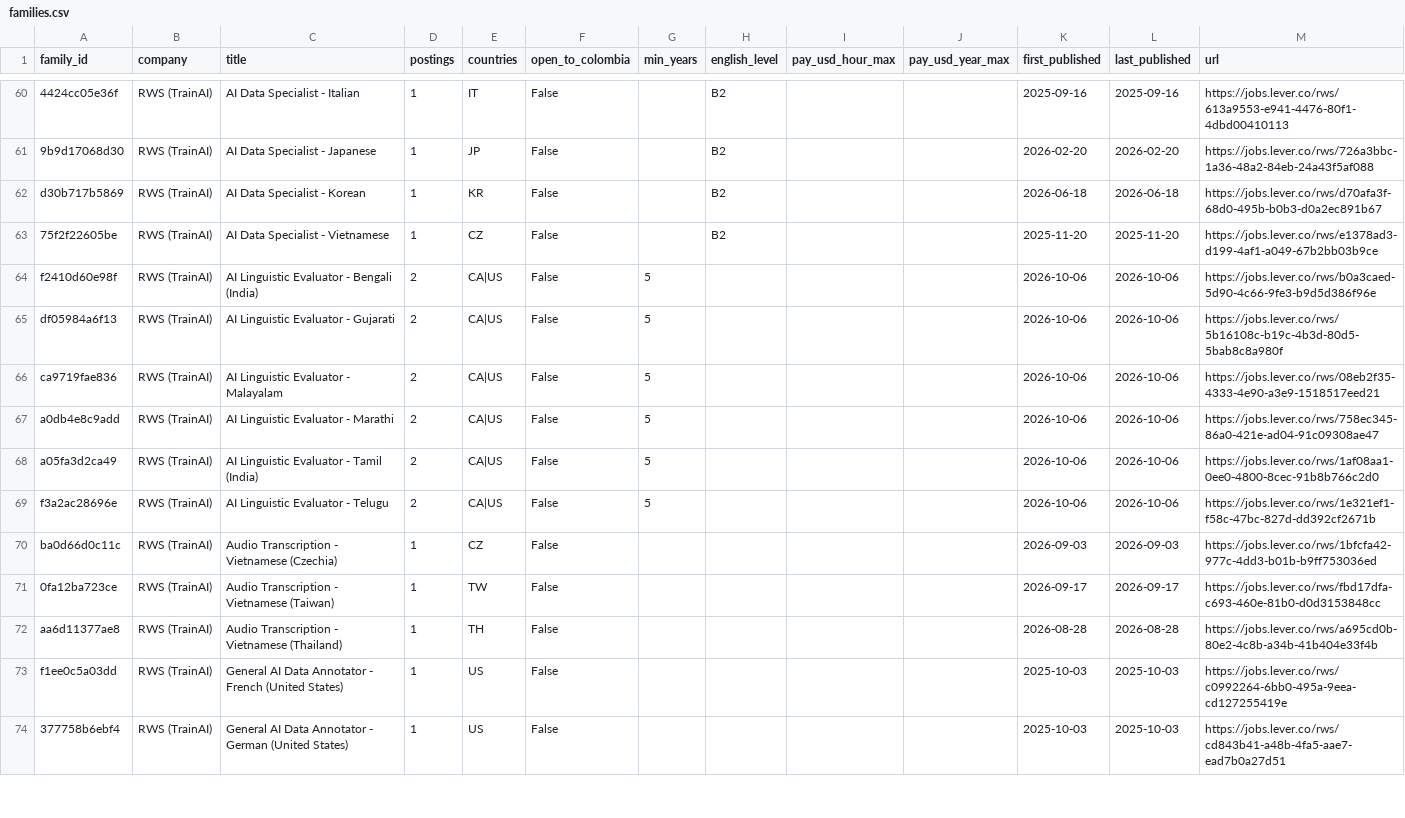
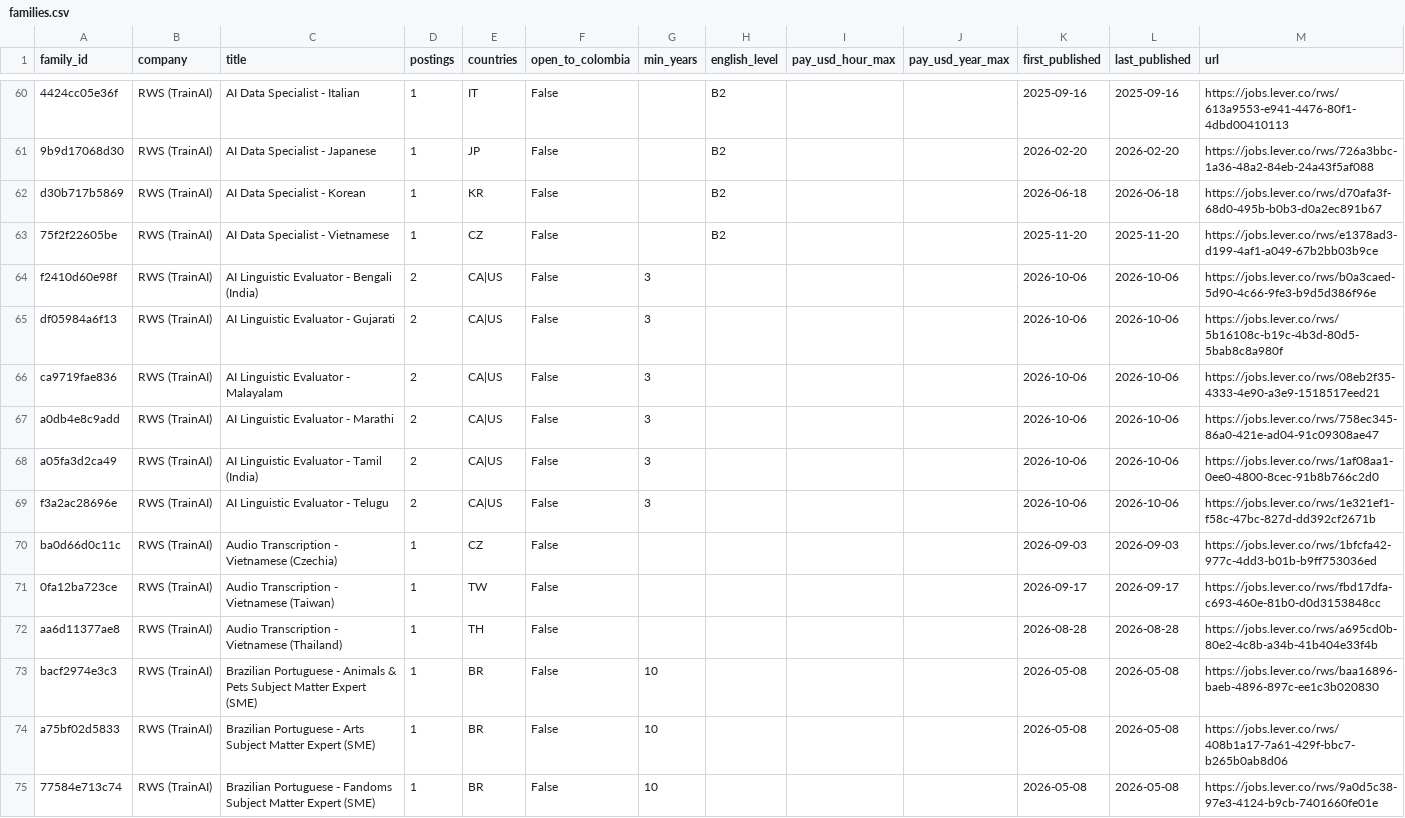
Before and after one commit to Jsebastian323/webdata-delivery-kit, a CSV file: data/jobs/families.csv, drawn as a sheet; only a part is shown, gaps mark what is left out; the shorter side is filled out with more unchanged rows; the diff covers the shown part only.

```diff
--- a/data/jobs/families.csv
+++ b/data/jobs/families.csv
@@ -63,8 +63,8 @@ d30b717b5869,RWS (TrainAI),AI Data Specialist - Korean,1,KR,False,,B2,,,2026-06-
 75f2f22605be,RWS (TrainAI),AI Data Specialist - Vietnamese,1,CZ,False,,B2,,,2025-11-20,2025-11-20,https://jobs.lever.co/rws/e1378ad3-d199-4af1-a049-67b2bb03b9ce
-f2410d60e98f,RWS (TrainAI),AI Linguistic Evaluator - Bengali (India),2,CA|US,False,5,,,,2026-10-06,2026-10-06,https://jobs.lever.co/rws/b0a3caed-5d90-4c66-9fe3-b9d5d386f96e
-df05984a6f13,RWS (TrainAI),AI Linguistic Evaluator - Gujarati,2,CA|US,False,5,,,,2026-10-06,2026-10-06,https://jobs.lever.co/rws/5b16108c-b19c-4b3d-80d5-5bab8c8a980f
-ca9719fae836,RWS (TrainAI),AI Linguistic Evaluator - Malayalam,2,CA|US,False,5,,,,2026-10-06,2026-10-06,https://jobs.lever.co/rws/08eb2f35-4333-4e90-a3e9-1518517eed21
-a0db4e8c9add,RWS (TrainAI),AI Linguistic Evaluator - Marathi,2,CA|US,False,5,,,,2026-10-06,2026-10-06,https://jobs.lever.co/rws/758ec345-86a0-421e-ad04-91c09308ae47
-a05fa3d2ca49,RWS (TrainAI),AI Linguistic Evaluator - Tamil (India),2,CA|US,False,5,,,,2026-10-06,2026-10-06,https://jobs.lever.co/rws/1af08aa1-0ee0-4800-8cec-91b8b766c2d0
-f3a2ac28696e,RWS (TrainAI),AI Linguistic Evaluator - Telugu,2,CA|US,False,5,,,,2026-10-06,2026-10-06,https://jobs.lever.co/rws/1e321ef1-f58c-47bc-827d-dd392cf2671b
+f2410d60e98f,RWS (TrainAI),AI Linguistic Evaluator - Bengali (India),2,CA|US,False,3,,,,2026-10-06,2026-10-06,https://jobs.lever.co/rws/b0a3caed-5d90-4c66-9fe3-b9d5d386f96e
+df05984a6f13,RWS (TrainAI),AI Linguistic Evaluator - Gujarati,2,CA|US,False,3,,,,2026-10-06,2026-10-06,https://jobs.lever.co/rws/5b16108c-b19c-4b3d-80d5-5bab8c8a980f
+ca9719fae836,RWS (TrainAI),AI Linguistic Evaluator - Malayalam,2,CA|US,False,3,,,,2026-10-06,2026-10-06,https://jobs.lever.co/rws/08eb2f35-4333-4e90-a3e9-1518517eed21
+a0db4e8c9add,RWS (TrainAI),AI Linguistic Evaluator - Marathi,2,CA|US,False,3,,,,2026-10-06,2026-10-06,https://jobs.lever.co/rws/758ec345-86a0-421e-ad04-91c09308ae47
+a05fa3d2ca49,RWS (TrainAI),AI Linguistic Evaluator - Tamil (India),2,CA|US,False,3,,,,2026-10-06,2026-10-06,https://jobs.lever.co/rws/1af08aa1-0ee0-4800-8cec-91b8b766c2d0
+f3a2ac28696e,RWS (TrainAI),AI Linguistic Evaluator - Telugu,2,CA|US,False,3,,,,2026-10-06,2026-10-06,https://jobs.lever.co/rws/1e321ef1-f58c-47bc-827d-dd392cf2671b
 ba0d66d0c11c,RWS (TrainAI),Audio Transcription - Vietnamese (Czechia),1,CZ,False,,,,,2026-09-03,2026-09-03,https://jobs.lever.co/rws/1bfcfa42-977c-4dd3-b01b-b9ff753036ed
@@ -72 +72,4 @@ ba0d66d0c11c,RWS (TrainAI),Audio Transcription - Vietnamese (Czechia),1,CZ,False
 aa6d11377ae8,RWS (TrainAI),Audio Transcription - Vietnamese (Thailand),1,TH,False,,,,,2026-08-28,2026-08-28,https://jobs.lever.co/rws/a695cd0b-80e2-4c8b-a34b-41b404e33f4b
+bacf2974e3c3,RWS (TrainAI),Brazilian Portuguese - Animals & Pets Subject Matter Expert (SME),1,BR,False,10,,,,2026-05-08,2026-05-08,https://jobs.lever.co/rws/baa16896-baeb-4896-897c-ee1c3b020830
+a75bf02d5833,RWS (TrainAI),Brazilian Portuguese - Arts Subject Matter Expert (SME),1,BR,False,10,,,,2026-05-08,2026-05-08,https://jobs.lever.co/rws/408b1a17-7a61-429f-bbc7-b265b0ab8d06
+77584e713c74,RWS (TrainAI),Brazilian Portuguese - Fandoms Subject Matter Expert (SME),1,BR,False,10,,,,2026-05-08,2026-05-08,https://jobs.lever.co/rws/9a0d5c38-97e3-4124-b9cb-7401660fe01e
```
Also changed, not shown: 13 added rows, 1 removed row and 5 edited cells elsewhere in this file, 3 other files.
